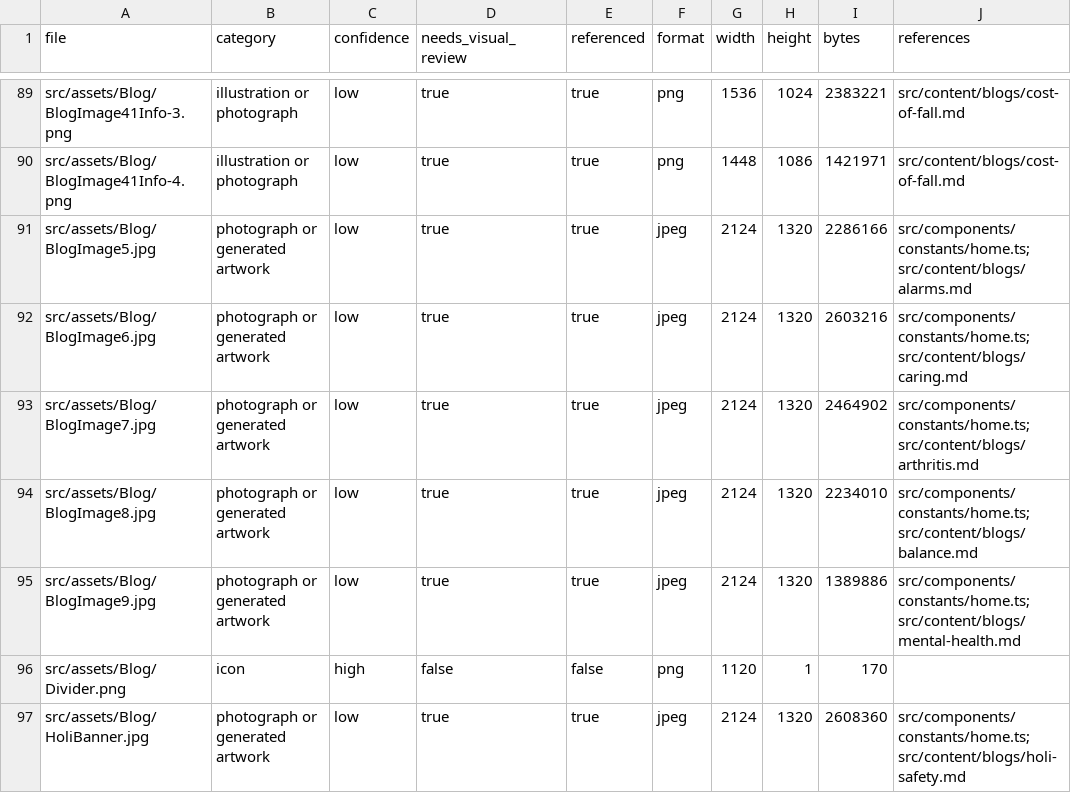
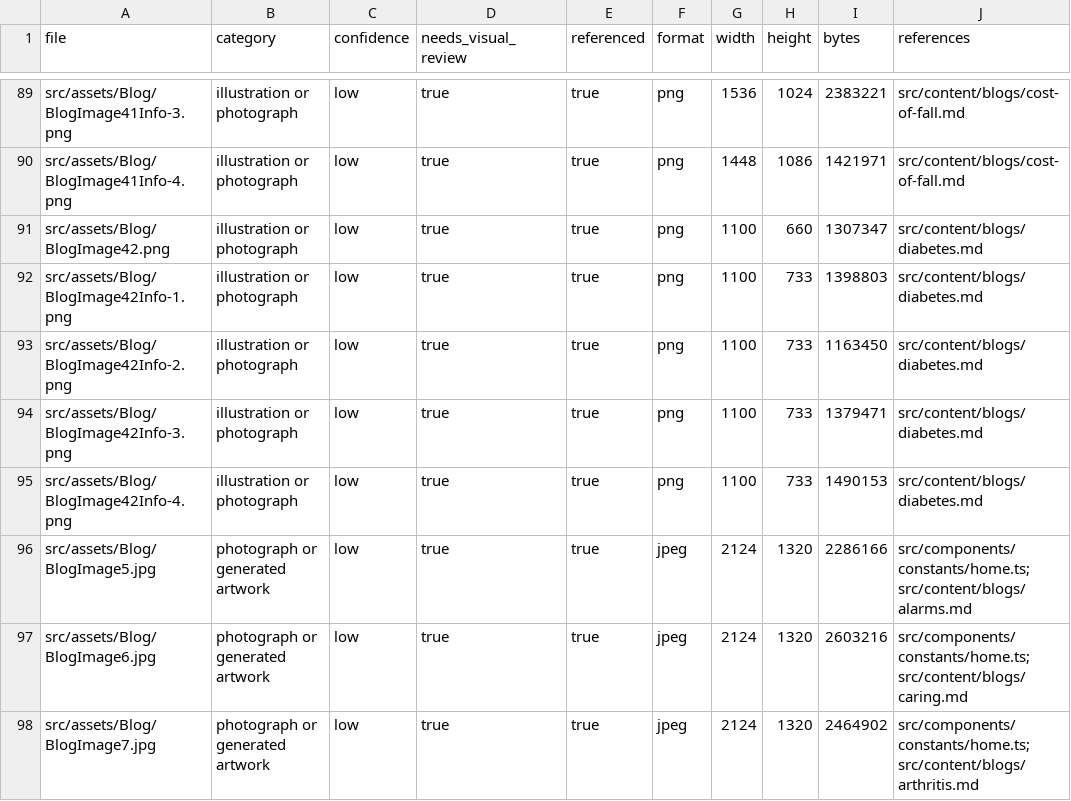
Before and after one commit to pidana-in/eyeagle-www, a CSV file: reports/image-inventory.csv, drawn as a sheet; only a part is shown, gaps mark what is left out; the shorter side is filled out with more unchanged rows; the diff names each change by its address in the sheet, - before the commit and + after, or states it on an @@ line.

```diff
--- a/reports/image-inventory.csv
+++ b/reports/image-inventory.csv
+row 91: src/assets/Blog/BlogImage42.png | illustration or photograph | low | true | true | png | 1100 | 660 | 1307347 | src/content/blogs/diabetes.md
+row 92: src/assets/Blog/BlogImage42Info-1.png | illustration or photograph | low | true | true | png | 1100 | 733 | 1398803 | src/content/blogs/diabetes.md
+row 93: src/assets/Blog/BlogImage42Info-2.png | illustration or photograph | low | true | true | png | 1100 | 733 | 1163450 | src/content/blogs/diabetes.md
+row 94: src/assets/Blog/BlogImage42Info-3.png | illustration or photograph | low | true | true | png | 1100 | 733 | 1379471 | src/content/blogs/diabetes.md
+row 95: src/assets/Blog/BlogImage42Info-4.png | illustration or photograph | low | true | true | png | 1100 | 733 | 1490153 | src/content/blogs/diabetes.md
```
Also changed, not shown: reports/link-inventory.csv, reports/route-inventory.csv, 8 other files.
